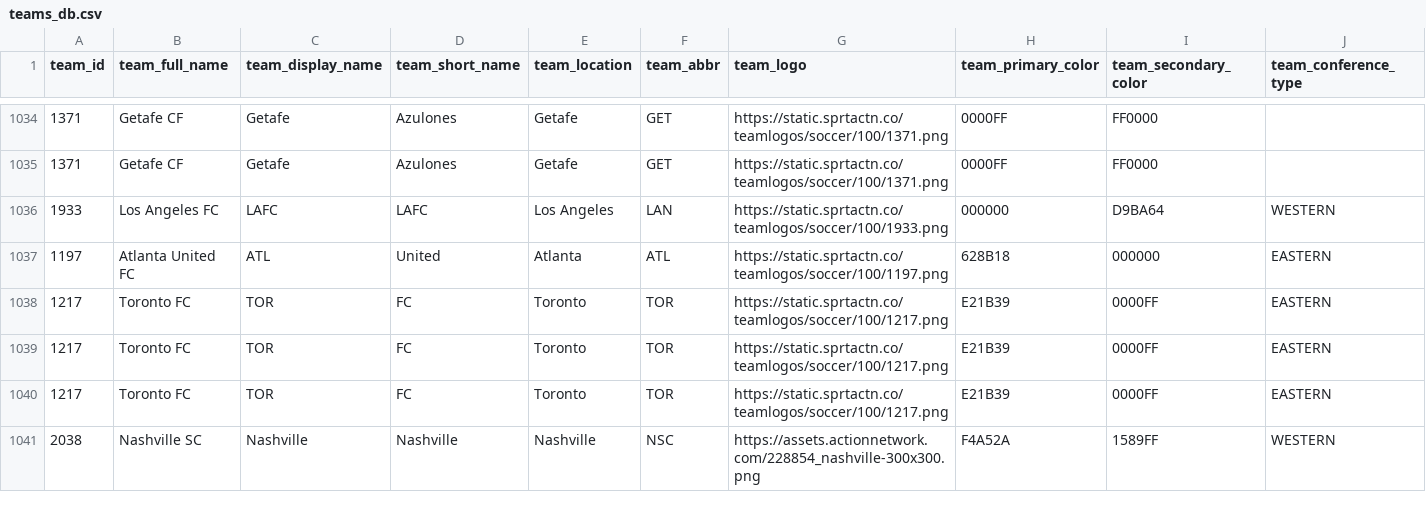
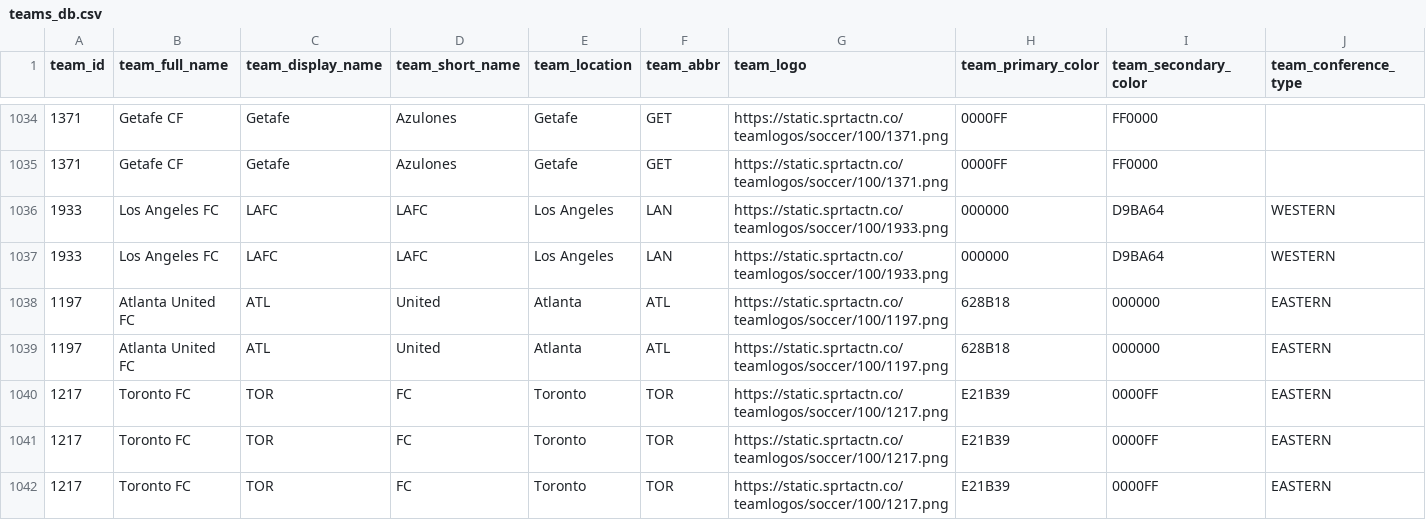
Before and after one commit to aaroncolesmith/bet_model, a CSV file: teams_db.csv, drawn as a sheet; only a part is shown, gaps mark what is left out; the shorter side is filled out with more unchanged rows; rows hold the shown columns only; the diff names each change by its address in the sheet, - before the commit and + after, or states it on an @@ line.

```diff
--- a/teams_db.csv
+++ b/teams_db.csv
+row 1037: 1933 | Los Angeles FC | LAFC | LAFC | Los Angeles | LAN | https://static.sprtactn.co/teamlogos/soccer/100/1933.png | 000000 | D9BA64 | WESTERN
+row 1039: 1197 | Atlanta United FC | ATL | United | Atlanta | ATL | https://static.sprtactn.co/teamlogos/soccer/100/1197.png | 628B18 | 000000 | EASTERN
```
Also changed, not shown: 5 other files.
